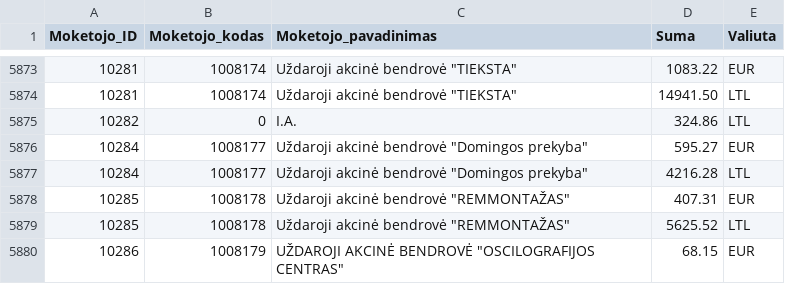
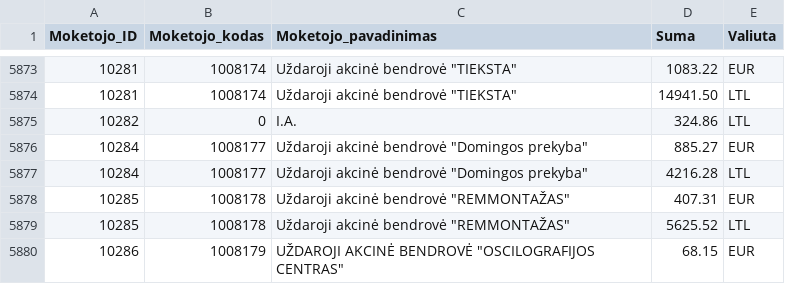
Before and after one commit to vilnius/zemesnuomossutartys, a TSV file: data/Sumos.tsv, drawn as a sheet; only a part is shown, gaps mark what is left out; the diff covers the shown part only.

```diff
--- a/data/Sumos.tsv
+++ b/data/Sumos.tsv
@@ -5875,3 +5875,3 @@
 10282	0	I.A.	324.86	LTL
-10284	1008177	Uždaroji akcinė bendrovė "Domingos prekyba"	595.27	EUR
+10284	1008177	Uždaroji akcinė bendrovė "Domingos prekyba"	885.27	EUR
 10284	1008177	Uždaroji akcinė bendrovė "Domingos prekyba"	4216.28	LTL
```
Also changed, not shown: 3 added rows, 1 removed row and 2 edited cells elsewhere in this file.
